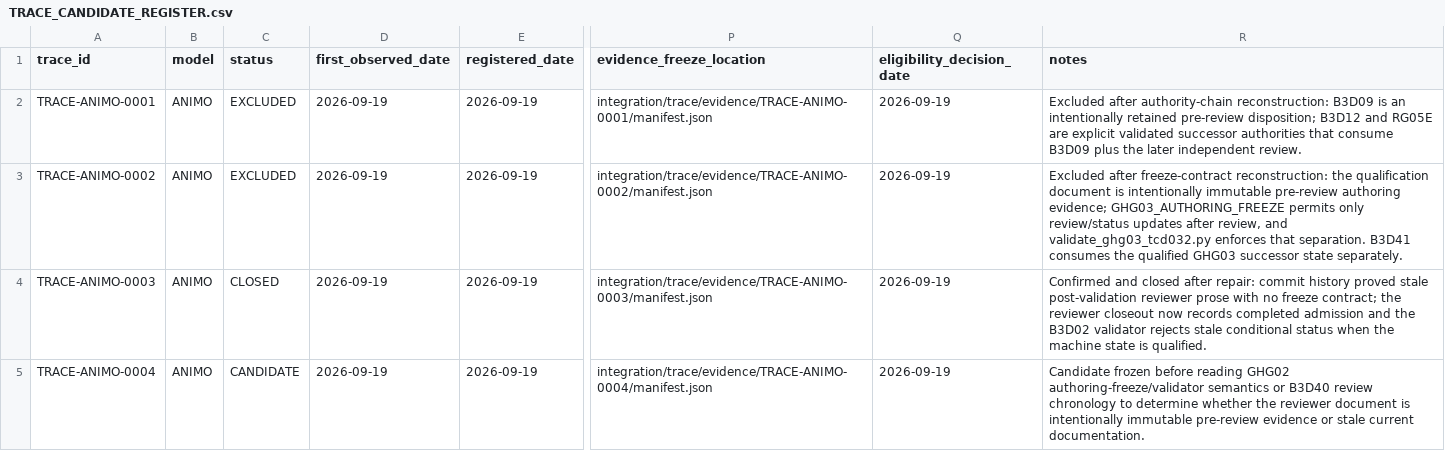
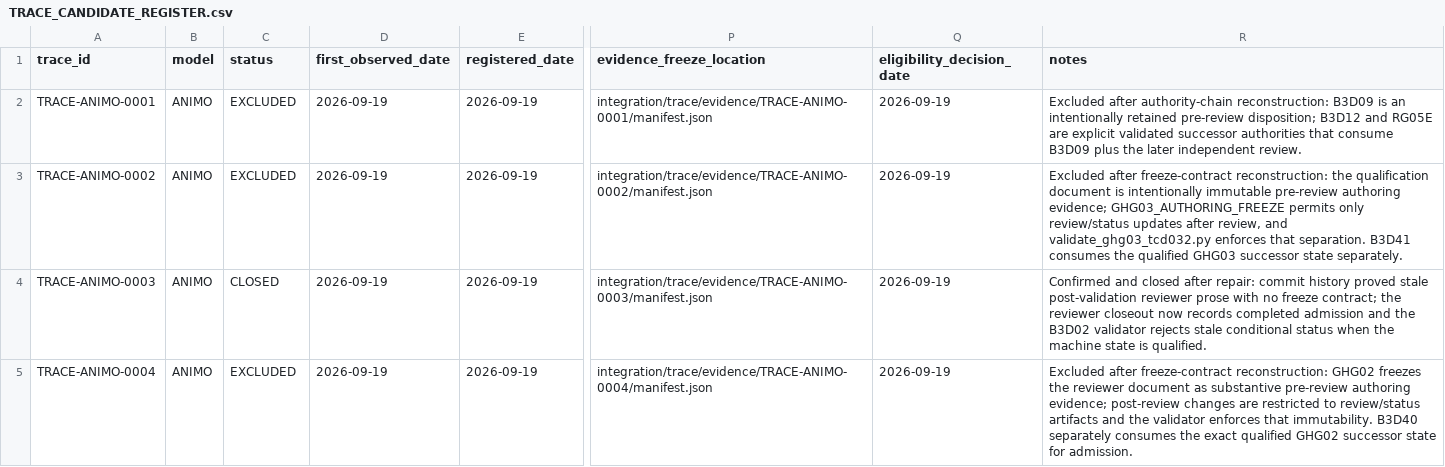
Before and after one commit to abhedwig-cell/ANIMO5, a CSV file: integration/trace/TRACE_CANDIDATE_REGISTER.csv, drawn as a sheet; only a part is shown, gaps mark what is left out; the diff names each change by its address in the sheet, - before the commit and + after, or states it on an @@ line.

Commit message:
TRACE: exclude ANIMO-0004 after authoring-freeze reconstruction

```diff
--- a/integration/trace/TRACE_CANDIDATE_REGISTER.csv
+++ b/integration/trace/TRACE_CANDIDATE_REGISTER.csv
-C5 (status): CANDIDATE
+C5 (status): EXCLUDED
-R5 (notes): Candidate frozen before reading GHG02 authoring-freeze/validator semantics or B3D40 review chronology to determine whether the reviewer document is intentionally immutable pre-review evidence or stale current documentation.
+R5 (notes): Excluded after freeze-contract reconstruction: GHG02 freezes the reviewer document as substantive pre-review authoring evidence; post-review changes are restricted to review/status artifacts and the validator enforces that immutability. B3D40 separately consumes the exact qualified GHG02 successor state for admission.
```
